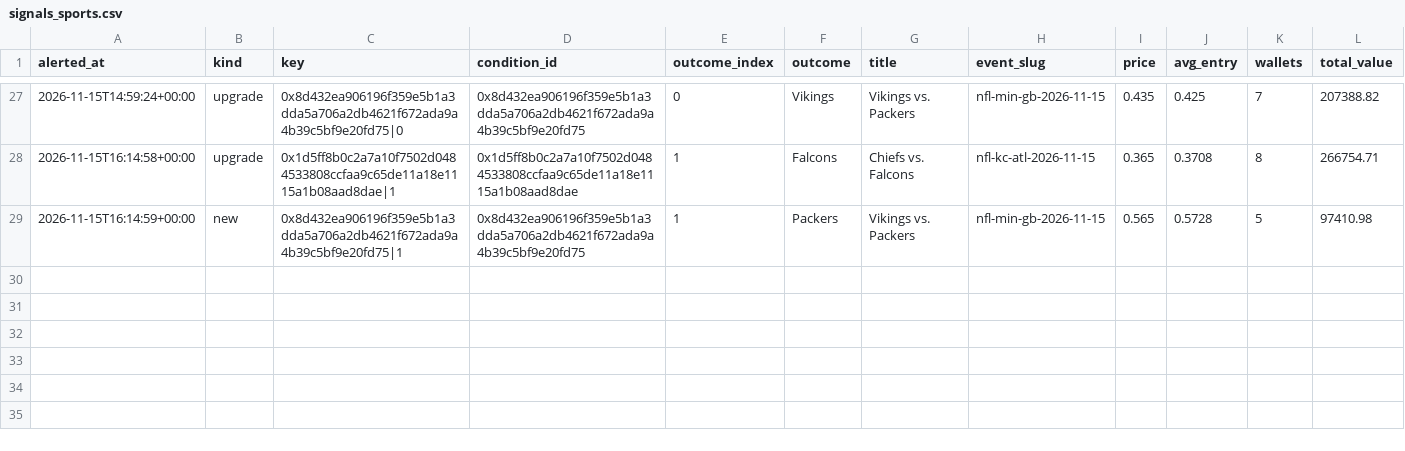
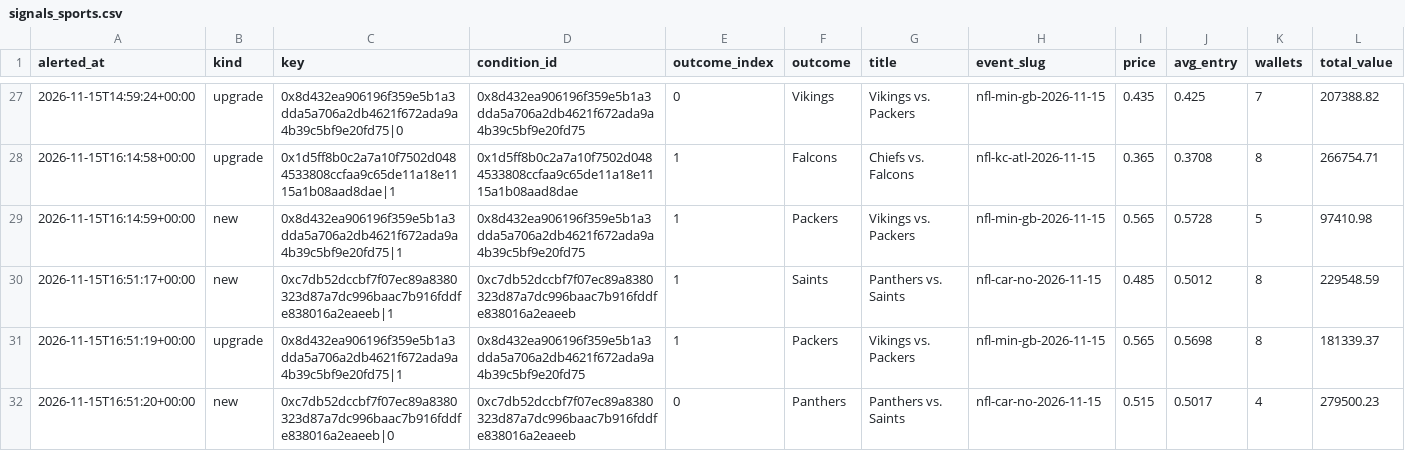
Before and after one commit to hunterscottsmith2-ctrl/polytail, a CSV file: signals_sports.csv, drawn as a sheet; only a part is shown, gaps mark what is left out; rows hold the shown columns only; the diff names each change by its address in the sheet, - before the commit and + after, or states it on an @@ line.

Commit message:
Update sports alert state

```diff
--- a/signals_sports.csv
+++ b/signals_sports.csv
+row 30: 2026-11-15T16:51:17+00:00 | new | 0xc7db52dccbf7f07ec89a8380323d87a7dc996baac7b916fddfe838016a2eaeeb|1 | 0xc7db52dccbf7f07ec89a8380323d87a7dc996baac7b916fddfe838016a2eaeeb | 1 | Saints | Panthers vs. Saints | nfl-car-no-2026-11-15 | 0.485 | 0.5012 | 8 | 229548.59
+row 31: 2026-11-15T16:51:19+00:00 | upgrade | 0x8d432ea906196f359e5b1a3dda5a706a2db4621f672ada9a4b39c5bf9e20fd75|1 | 0x8d432ea906196f359e5b1a3dda5a706a2db4621f672ada9a4b39c5bf9e20fd75 | 1 | Packers | Vikings vs. Packers | nfl-min-gb-2026-11-15 | 0.565 | 0.5698 | 8 | 181339.37
+row 32: 2026-11-15T16:51:20+00:00 | new | 0xc7db52dccbf7f07ec89a8380323d87a7dc996baac7b916fddfe838016a2eaeeb|0 | 0xc7db52dccbf7f07ec89a8380323d87a7dc996baac7b916fddfe838016a2eaeeb | 0 | Panthers | Panthers vs. Saints | nfl-car-no-2026-11-15 | 0.515 | 0.5017 | 4 | 279500.23
```
Also changed, not shown: 1 other file.
